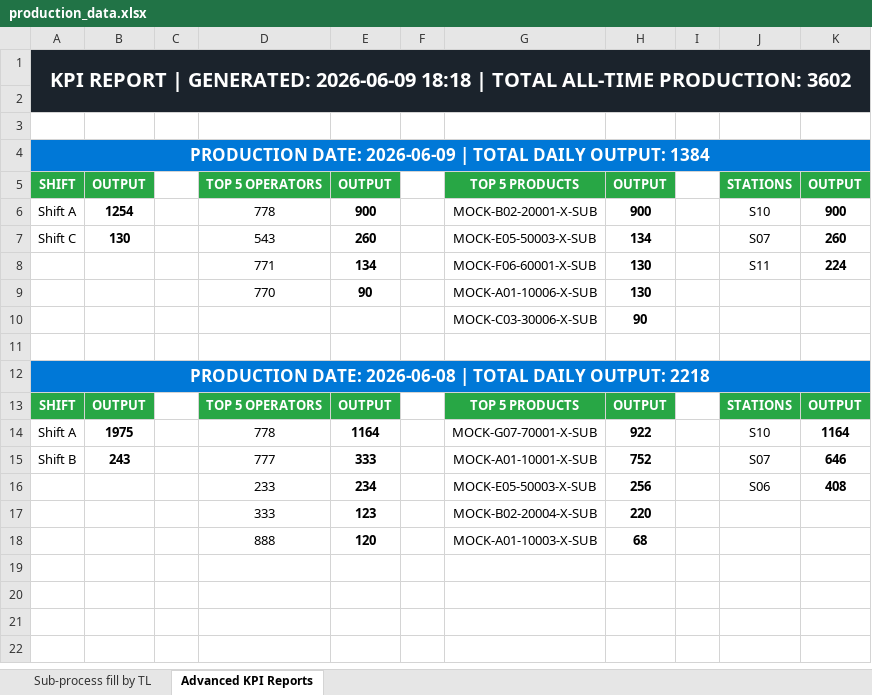
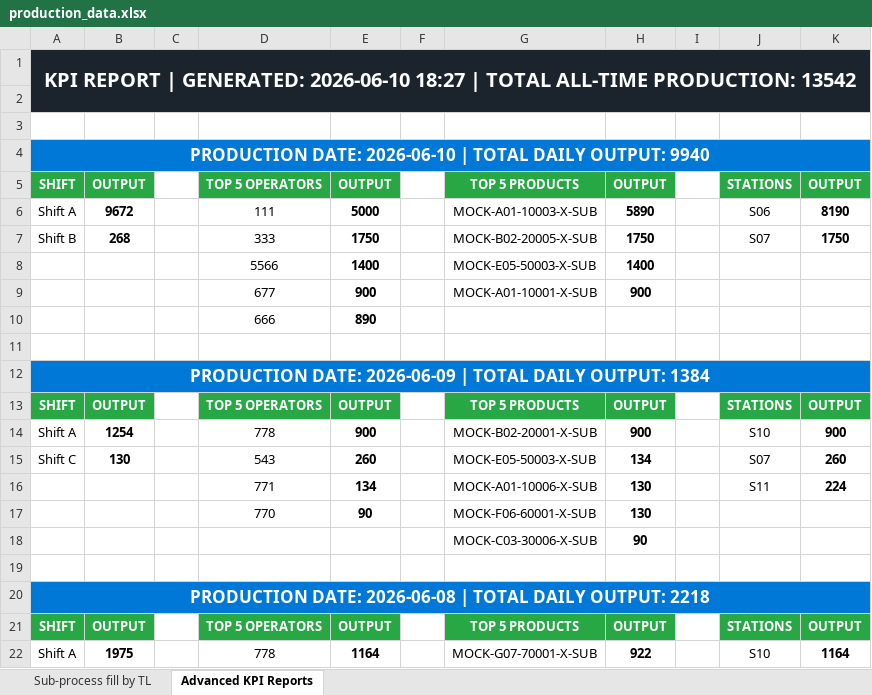
Before and after one commit to naoufalelhlou22/Sub-Process-Traceability, an Excel workbook: data/production_data.xlsx, sheet Advanced KPI Reports, drawn as a sheet; only a part is shown; the shorter side is filled out with more unchanged rows; values as stored, in another font and other column widths than the file's, no borders; addresses are those after the commit; the diff names each change by its address in the sheet, - before the commit and + after, or states it on an @@ line.

```diff
--- a/data/production_data.xlsx (sheet Advanced KPI Reports)
+++ b/data/production_data.xlsx (sheet Advanced KPI Reports)
-A1: …| GENERATED: 2026-06-09 18:18 | TOTAL ALL-TIME PRODUCTION: 3602
+A1: …| GENERATED: 2026-06-10 18:27 | TOTAL ALL-TIME PRODUCTION: 13542
+row 3: (empty)
+row 4: PRODUCTION DATE: 2026-06-10 | TOTAL DAILY OUTPUT: 9940
+row 5: SHIFT | OUTPUT |  | TOP 5 OPERATORS | OUTPUT |  | TOP 5 PRODUCTS | OUTPUT |  | STATIONS | OUTPUT
+row 6: Shift A | 9672 |  | 111 | 5000 |  | MOCK-A01-10003-X-SUB | 5890 |  | S06 | 8190
+row 7: Shift B | 268 |  | 333 | 1750 |  | MOCK-B02-20005-X-SUB | 1750 |  | S07 | 1750
+row 8:  |  |  | 5566 | 1400 |  | MOCK-E05-50003-X-SUB | 1400
+row 9:  |  |  | 677 | 900 |  | MOCK-A01-10001-X-SUB | 900
+row 10:  |  |  | 666 | 890
-G16: MOCK-F06-60001-X-SUB
+G16: MOCK-A01-10006-X-SUB
-G17: MOCK-A01-10006-X-SUB
+G17: MOCK-F06-60001-X-SUB
```
Also changed, not shown: sheet Sub-process fill by TL, 35 other files.
